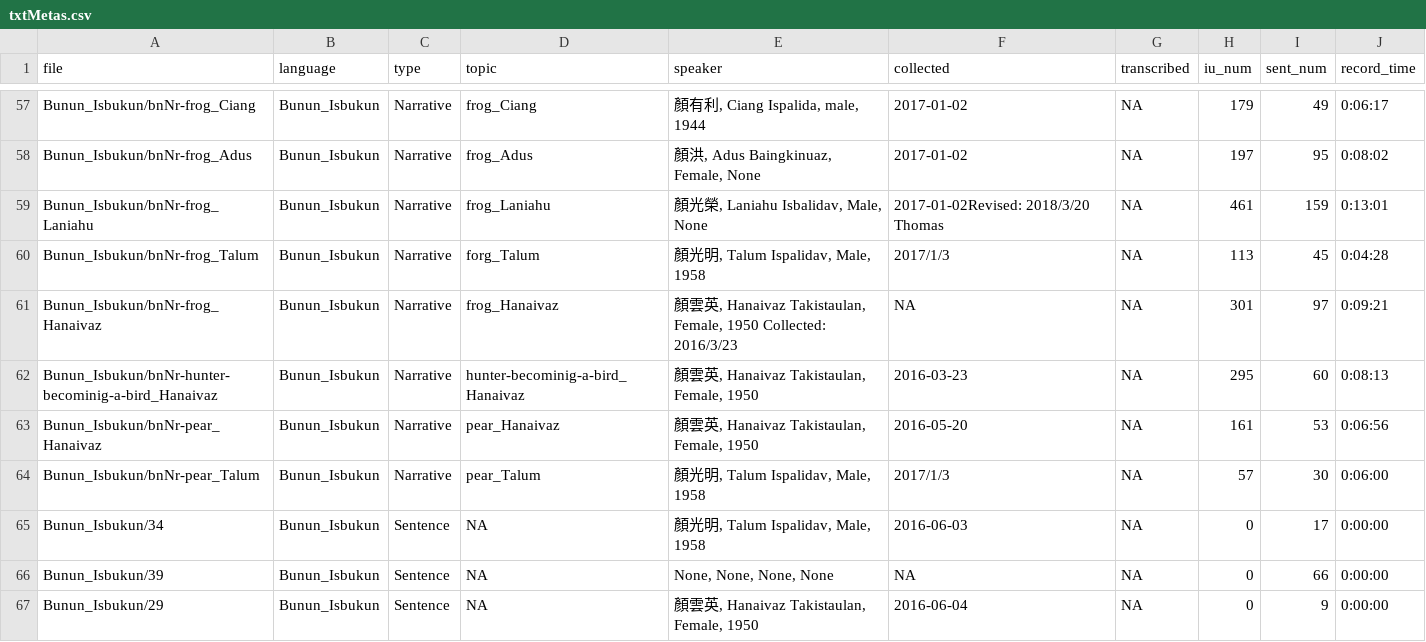
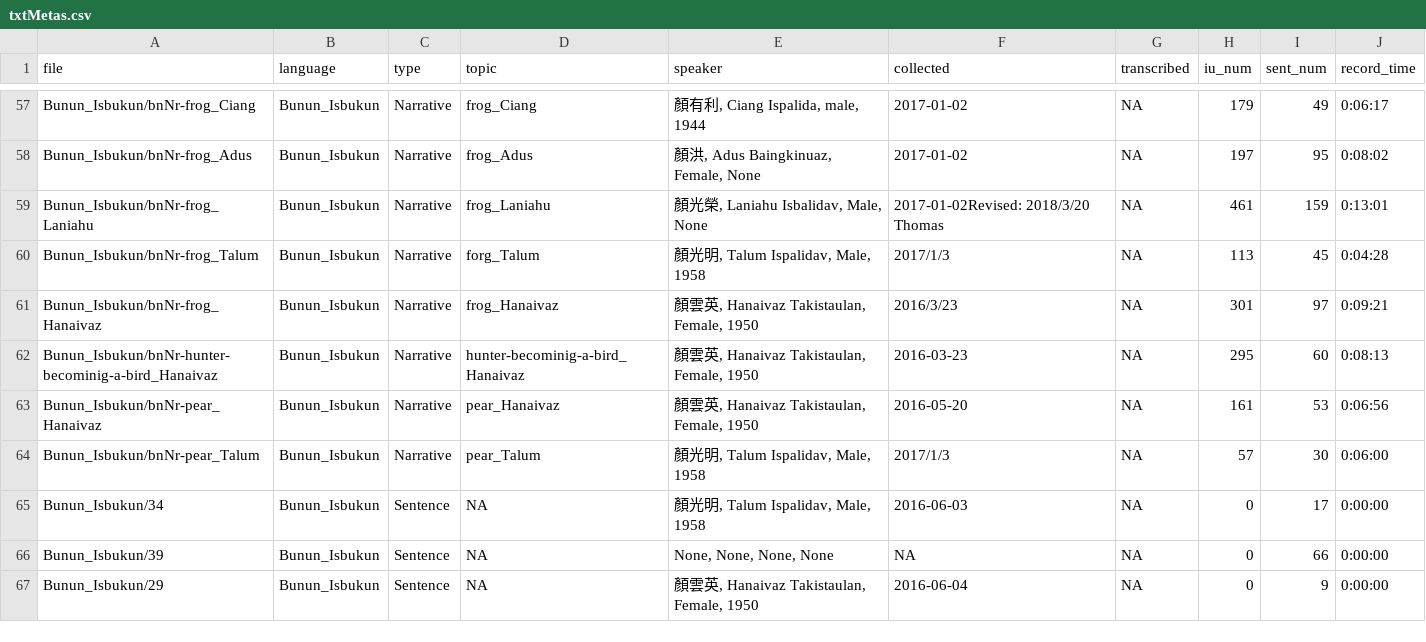
Before and after one commit to liao961120/glossParser, a CSV file: meta/txtMetas.csv, drawn as a sheet; only a part is shown, gaps mark what is left out.

```diff
--- a/meta/txtMetas.csv
+++ b/meta/txtMetas.csv
@@ -60,3 +60,3 @@ Bunun_Isbukun/bnNr-frog_Laniahu,Bunun_Isbukun,Narrative,frog_Laniahu,"顏光榮,
 Bunun_Isbukun/bnNr-frog_Talum,Bunun_Isbukun,Narrative,forg_Talum,"顏光明, Talum Ispalidav, Male, 1958",2017/1/3,NA,113,45,0:04:28
-Bunun_Isbukun/bnNr-frog_Hanaivaz,Bunun_Isbukun,Narrative,frog_Hanaivaz,"顏雲英, Hanaivaz Takistaulan, Female, 1950 Collected: 2016/3/23",NA,NA,301,97,0:09:21
+Bunun_Isbukun/bnNr-frog_Hanaivaz,Bunun_Isbukun,Narrative,frog_Hanaivaz,"顏雲英, Hanaivaz Takistaulan, Female, 1950",2016/3/23,NA,301,97,0:09:21
 Bunun_Isbukun/bnNr-hunter-becominig-a-bird_Hanaivaz,Bunun_Isbukun,Narrative,hunter-becominig-a-bird_Hanaivaz,"顏雲英, Hanaivaz Takistaulan, Female, 1950",2016-03-23,NA,295,60,0:08:13
```
Also changed, not shown: 6 other files.
